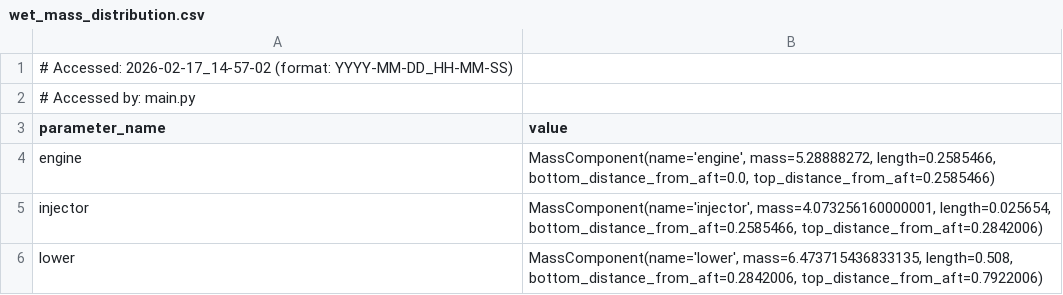
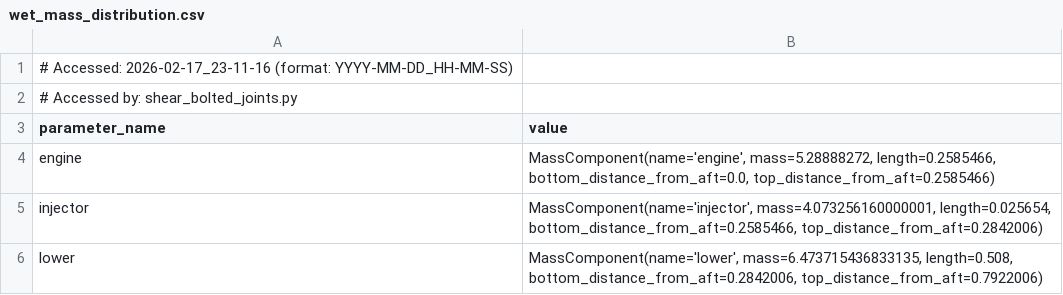
Before and after one commit to Purdue-Space-Program/PSPL_Rocket_A, a CSV file: SFD/wet_mass_distribution.csv, drawn as a sheet; only a part is shown.

Commit message:
name changes

```diff
--- a/SFD/wet_mass_distribution.csv
+++ b/SFD/wet_mass_distribution.csv
@@ -1,3 +1,3 @@
-# Accessed: 2026-02-17_14-57-02 (format: YYYY-MM-DD_HH-MM-SS)
-# Accessed by: main.py
+# Accessed: 2026-02-17_23-11-16 (format: YYYY-MM-DD_HH-MM-SS)
+# Accessed by: shear_bolted_joints.py
 parameter_name,value
```
Also changed, not shown: vehicle_parameters.csv, 11 other files.
